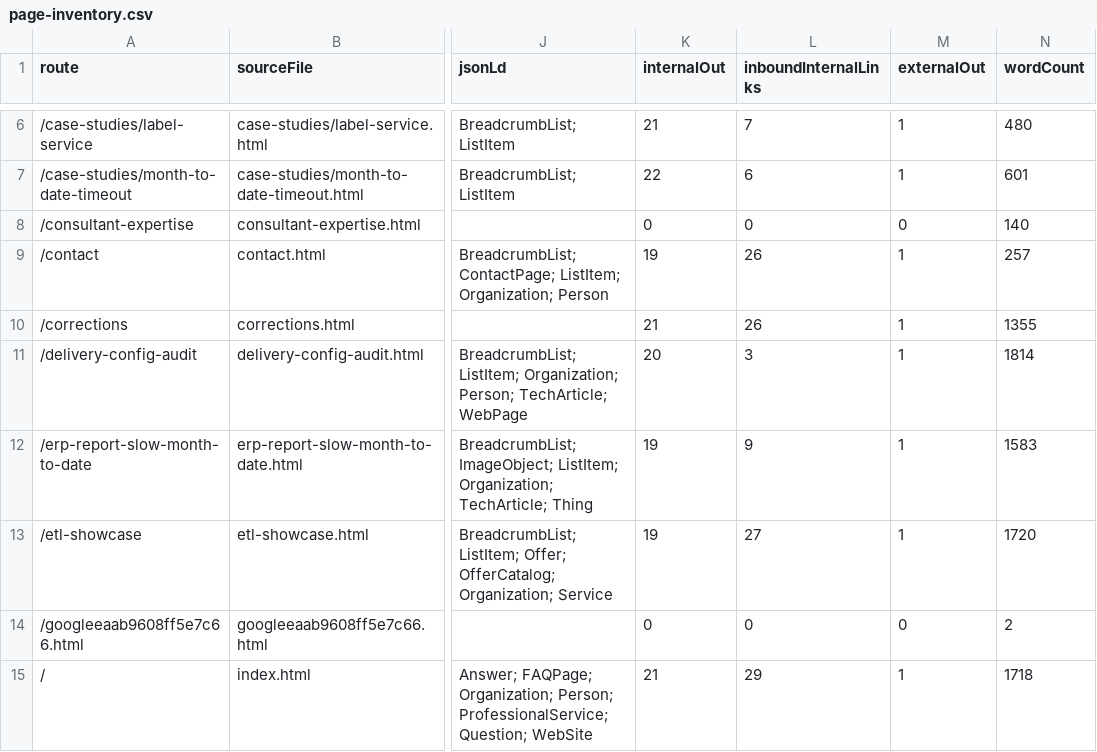
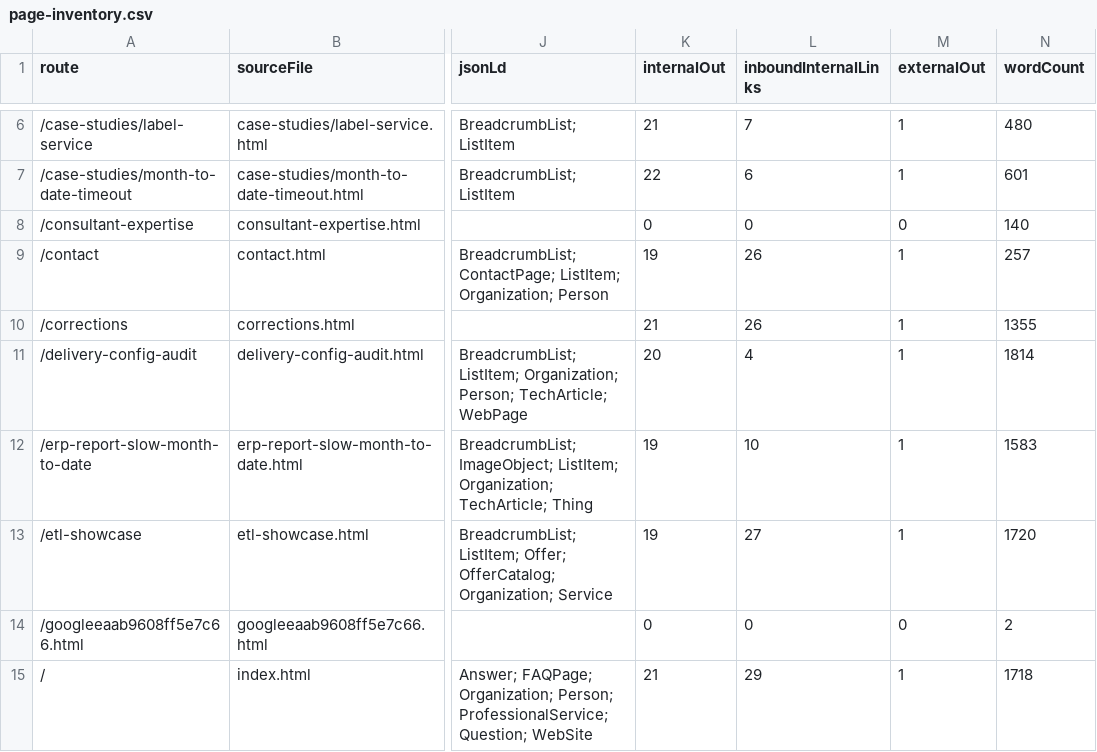
Before and after one commit to iamnotcheckingit-cyber/siegestack, a CSV file: reports/page-inventory.csv, drawn as a sheet; only a part is shown, gaps mark what is left out; the diff covers the shown part only; the diff names each change by its address in the sheet, - before the commit and + after, or states it on an @@ line.

Commit message:
Services pages: the commercial half that was missing, not the editorial half
242-368 words each. That reads as thin and is not -- the copy is dense and
specific and the terseness is deliberate. What was absent was commercial, not
editorial: a reader who believed every technical claim on these pages still had
no way to tell whether the service was for them, what would happen first, or
what would move the price.

Each page now carries, appended to what was already there:

  Who this is for            two sentences, and critically the second one says
                             when it is the WRONG service and names the right
                             one. Five of the six now disqualify a reader.
  What we would look at      three or four bullets describing the DIAGNOSTIC,
  first                      not the deliverable -- the only part a reader can
                             check against their own situation before talking
                             to anybody.
  What determines the cost   the variables, no number.
  Proof                      one link to the artefact that demonstrates it.

550-709 words, inside the 550-750 band. Above 800 they would start competing
with the pillar pages for the same queries.

/services/automated-reporting is the one with no case study behind it, and its
Proof section says so in those words rather than borrowing an unrelated result.
That page is the reason the section is worth having: the honest version of
"proof" is sometimes a statement that there is not one yet.

/services/security-access-audit gains the link to /delivery-config-audit that
it should always have had -- that article IS this service run against this site,
and the two were not connected from either end.

No Offer with a price in the JSON-LD. No new figures, so nothing for
data/claims-registry.json.

The cost section on /services/erp-integration links the four variables on
/industries/distribution, so the id it needs now exists on that heading rather
than being a fragment pointing at nothing.

```diff
--- a/reports/page-inventory.csv
+++ b/reports/page-inventory.csv
-L11 (inboundInternalLinks): 3
+L11 (inboundInternalLinks): 4
-L12 (inboundInternalLinks): 9
+L12 (inboundInternalLinks): 10
```
Also changed, not shown: 27 edited cells elsewhere in this file, 10 other files.
